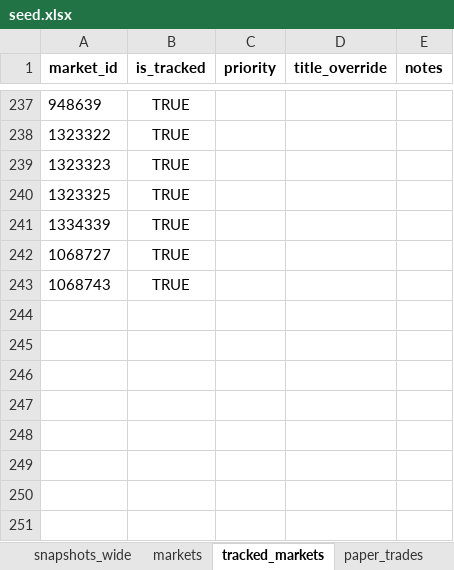
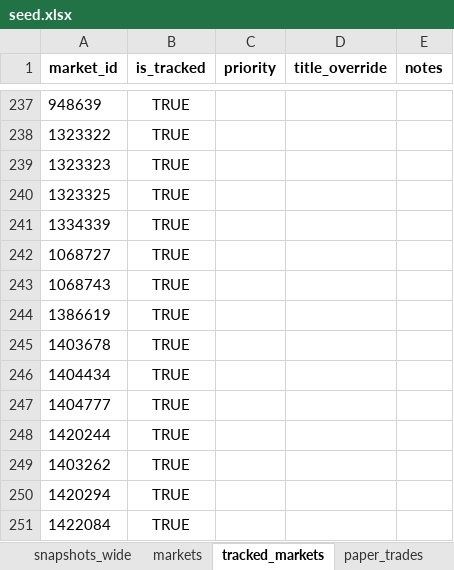
Before and after one commit to NoahJunge/polymarkettracker, an Excel workbook: backend/seed_data/seed.xlsx, sheet tracked_markets, drawn as a sheet; only a part is shown, gaps mark what is left out; values as stored, in another font and other column widths than the file's, no borders; the diff names each change by its address in the sheet, - before the commit and + after, or states it on an @@ line.

```diff
--- a/backend/seed_data/seed.xlsx (sheet tracked_markets)
+++ b/backend/seed_data/seed.xlsx (sheet tracked_markets)
+row 244: 1386619 | TRUE
+row 245: 1403678 | TRUE
+row 246: 1404434 | TRUE
+row 247: 1404777 | TRUE
+row 248: 1420244 | TRUE
+row 249: 1403262 | TRUE
+row 250: 1420294 | TRUE
+row 251: 1422084 | TRUE
```
Also changed, not shown: sheet snapshots_wide, sheet markets, sheet dca_subscriptions.
